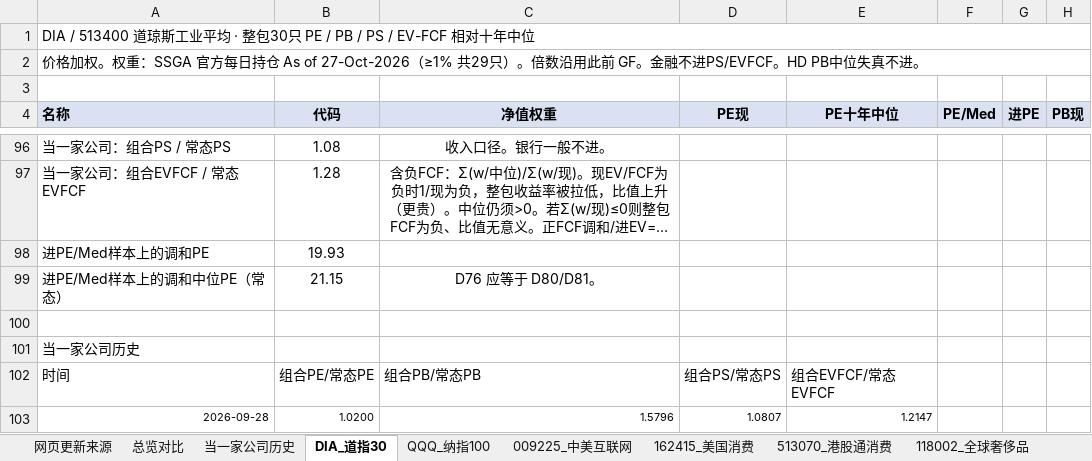
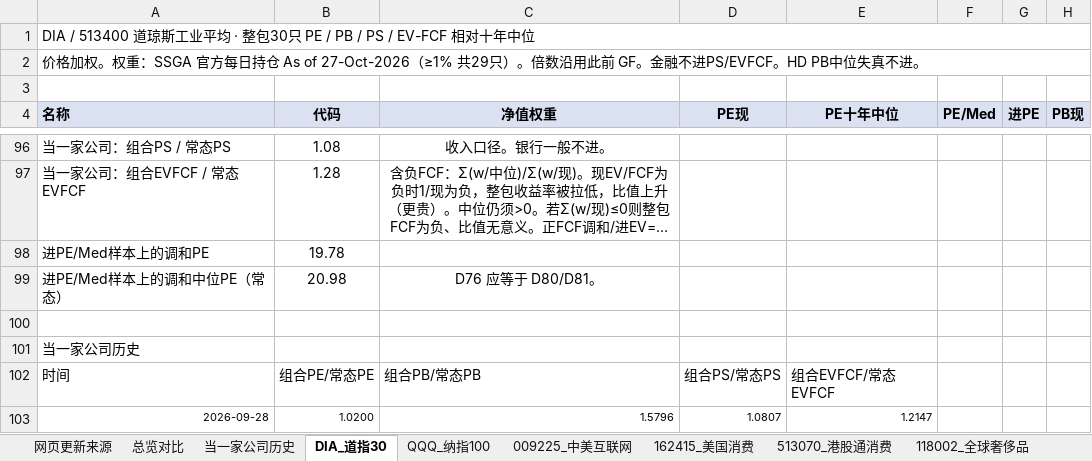
Before and after one commit to JingkeTAN/stock-valuation-tracker, an Excel workbook: 权益QDII_ETF_估值相对十年中位.xlsx, sheet DIA_道指30, drawn as a sheet; only a part is shown, gaps mark what is left out; long unchanged cells end in …; values as stored, in another font and other column widths than the file's, no borders; charts and pictures not drawn; the diff names each change by its address in the sheet, - before the commit and + after, or states it on an @@ line.

```diff
--- a/权益QDII_ETF_估值相对十年中位.xlsx (sheet DIA_道指30)
+++ b/权益QDII_ETF_估值相对十年中位.xlsx (sheet DIA_道指30)
-B98 (代码): 19.93
+B98 (代码): 19.78
-B99 (代码): 21.15
+B99 (代码): 20.98
```
Also changed, not shown: sheet 总览对比, sheet 当一家公司历史, sheet 网页更新来源, sheet 513730_东南亚科技, sheet QQQ_纳指100, other sheet tabs, formulas that keep their value, charts or pictures.
